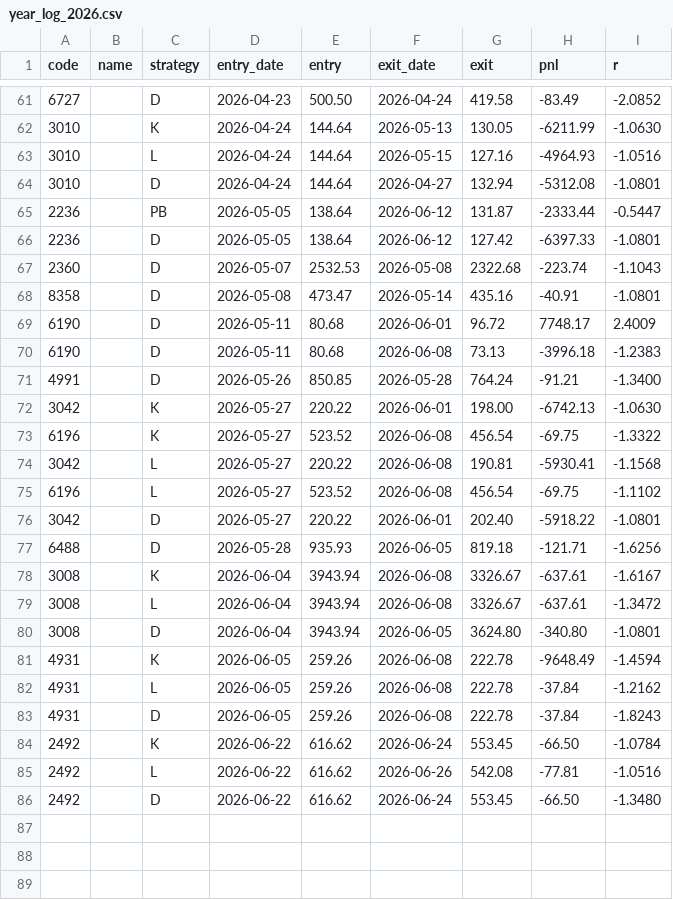
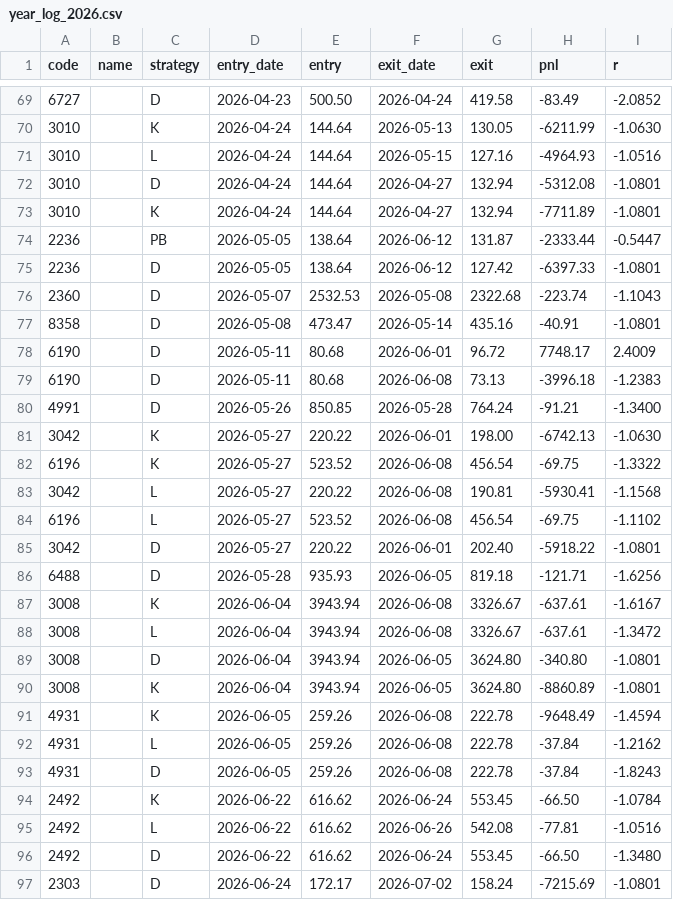
Before and after one commit to jensen92/moneymaker, a CSV file: picks/year_log_2026.csv, drawn as a sheet; only a part is shown, gaps mark what is left out; the diff covers the shown part only.

```diff
--- a/picks/year_log_2026.csv
+++ b/picks/year_log_2026.csv
@@ -64,2 +72,3 @@ code,name,strategy,entry_date,entry,exit_date,exit,pnl,r
 3010,,D,2026-04-24,144.64,2026-04-27,132.94,-5312.08,-1.0801
+3010,,K,2026-04-24,144.64,2026-04-27,132.94,-7711.89,-1.0801
 2236,,PB,2026-05-05,138.64,2026-06-12,131.87,-2333.44,-0.5447
@@ -80,2 +89,3 @@ code,name,strategy,entry_date,entry,exit_date,exit,pnl,r
 3008,,D,2026-06-04,3943.94,2026-06-05,3624.80,-340.80,-1.0801
+3008,,K,2026-06-04,3943.94,2026-06-05,3624.80,-8860.89,-1.0801
 4931,,K,2026-06-05,259.26,2026-06-08,222.78,-9648.49,-1.4594
@@ -86 +96,2 @@ code,name,strategy,entry_date,entry,exit_date,exit,pnl,r
 2492,,D,2026-06-22,616.62,2026-06-24,553.45,-66.50,-1.3480
+2303,,D,2026-06-24,172.17,2026-07-02,158.24,-7215.69,-1.0801
```
Also changed, not shown: 8 added rows elsewhere in this file.
